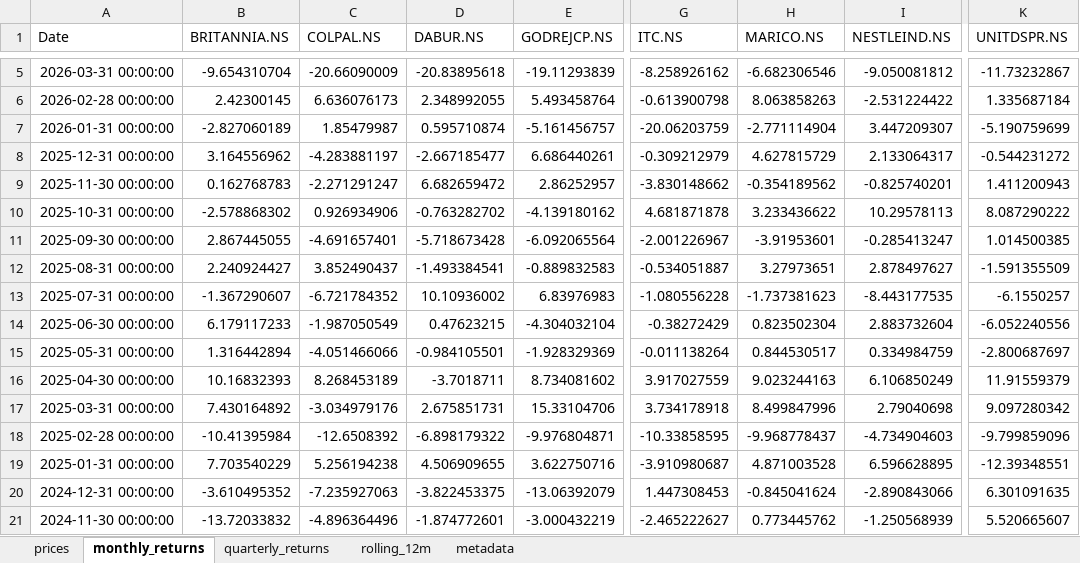
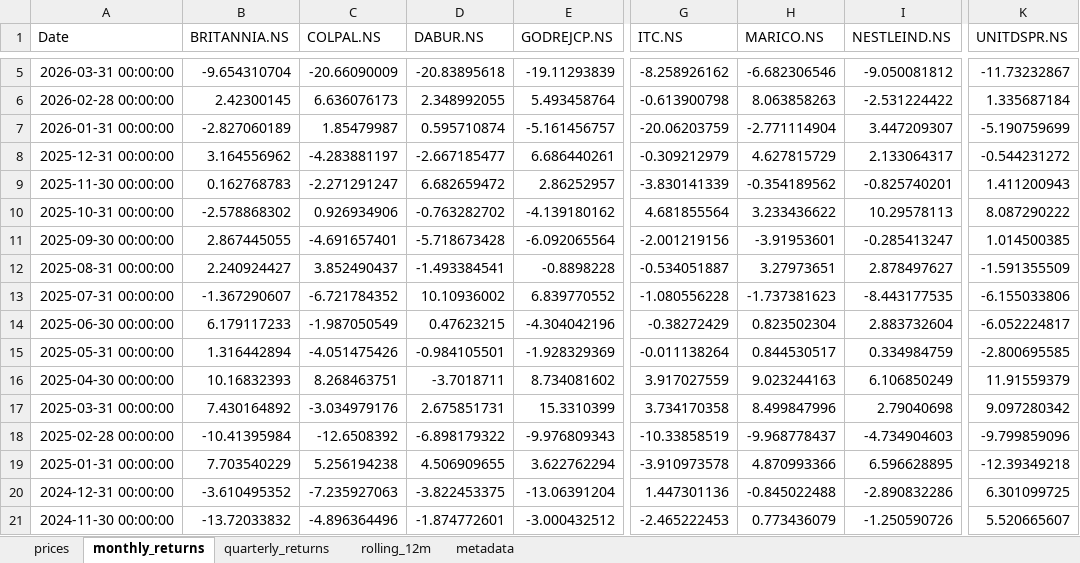
Before and after one commit to rahulshirke7951/stock-sector-dashboard, an Excel workbook: dashboards/FMCG.xlsx, sheet monthly_returns, drawn as a sheet; only a part is shown, gaps mark what is left out; values as stored, in another font and other column widths than the file's, no borders; conditional formats not drawn; the diff covers the shown part only; the diff names each change by its address in the sheet, - before the commit and + after, or states it on an @@ line.

```diff
--- a/dashboards/FMCG.xlsx (sheet monthly_returns)
+++ b/dashboards/FMCG.xlsx (sheet monthly_returns)
-G9 (ITC.NS): -3.830148662
+G9 (ITC.NS): -3.830141339
-G10 (ITC.NS): 4.681871878
+G10 (ITC.NS): 4.681855564
-G11 (ITC.NS): -2.001226967
+G11 (ITC.NS): -2.001219156
-E12 (GODREJCP.NS): -0.889832583
+E12 (GODREJCP.NS): -0.8898228
-E13 (GODREJCP.NS): 6.83976983
+E13 (GODREJCP.NS): 6.839770552
-K13 (UNITDSPR.NS): -6.1550257
+K13 (UNITDSPR.NS): -6.155033806
-E14 (GODREJCP.NS): -4.304032104
+E14 (GODREJCP.NS): -4.304042196
-K14 (UNITDSPR.NS): -6.052240556
+K14 (UNITDSPR.NS): -6.052224817
-C15 (COLPAL.NS): -4.051466066
+C15 (COLPAL.NS): -4.051475426
-K15 (UNITDSPR.NS): -2.800687697
+K15 (UNITDSPR.NS): -2.800695585
-C16 (COLPAL.NS): 8.268453189
+C16 (COLPAL.NS): 8.268463751
-E17 (GODREJCP.NS): 15.33104706
+E17 (GODREJCP.NS): 15.3310399
-G17 (ITC.NS): 3.734178918
+G17 (ITC.NS): 3.734170358
-E18 (GODREJCP.NS): -9.976804871
+E18 (GODREJCP.NS): -9.976809343
-G18 (ITC.NS): -10.33858595
+G18 (ITC.NS): -10.33858519
-E19 (GODREJCP.NS): 3.622750716
+E19 (GODREJCP.NS): 3.622762294
-G19 (ITC.NS): -3.910980687
+G19 (ITC.NS): -3.910973578
-H19 (MARICO.NS): 4.871003528
+H19 (MARICO.NS): 4.870993366
-K19 (UNITDSPR.NS): -12.39348551
+K19 (UNITDSPR.NS): -12.39349218
-E20 (GODREJCP.NS): -13.06392079
+E20 (GODREJCP.NS): -13.06391204
-G20 (ITC.NS): 1.447308453
+G20 (ITC.NS): 1.447301136
-H20 (MARICO.NS): -0.845041624
+H20 (MARICO.NS): -0.845022488
-I20 (NESTLEIND.NS): -2.890843066
+I20 (NESTLEIND.NS): -2.890832286
-K20 (UNITDSPR.NS): 6.301091635
+K20 (UNITDSPR.NS): 6.301099725
-E21 (GODREJCP.NS): -3.000432219
+E21 (GODREJCP.NS): -3.000432512
-G21 (ITC.NS): -2.465222627
+G21 (ITC.NS): -2.465222453
-H21 (MARICO.NS): 0.773445762
+H21 (MARICO.NS): 0.773436079
-I21 (NESTLEIND.NS): -1.250568939
+I21 (NESTLEIND.NS): -1.250590726
```
Also changed, not shown: 224 edited cells elsewhere in this sheet, sheet rolling_12m, sheet prices, sheet quarterly_returns, dashboards/Automobile.xlsx, dashboards/Banking.xlsx, 8 other files.
